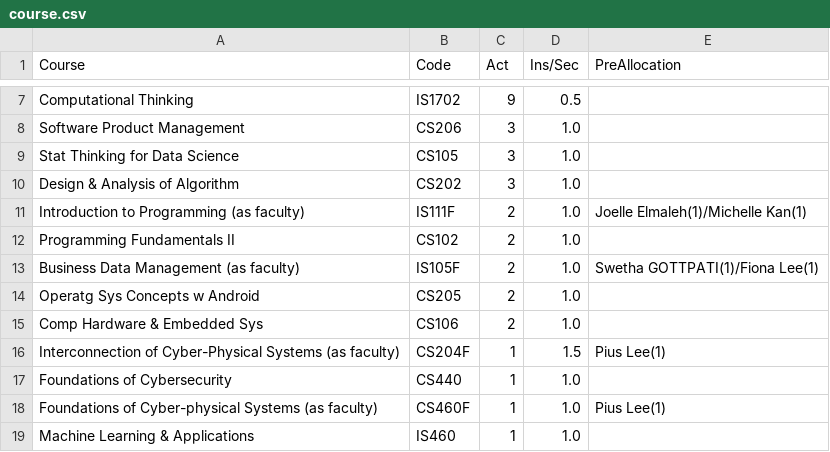
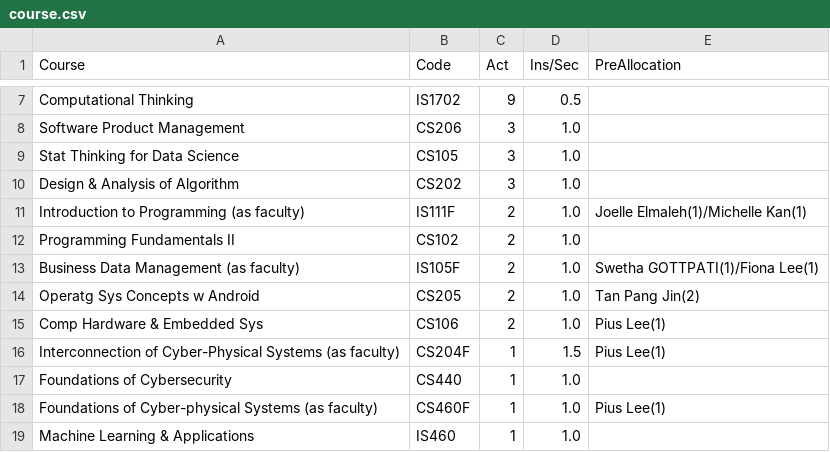
Before and after one commit to IanWE/CourseAllocation, a CSV file: app/static/uploads/course.csv, drawn as a sheet; only a part is shown, gaps mark what is left out.

```diff
--- a/app/static/uploads/course.csv
+++ b/app/static/uploads/course.csv
@@ -13,4 +13,4 @@ Programming Fundamentals II,CS102,2,1.0,
 Business Data Management (as faculty),IS105F,2,1.0,Swetha GOTTPATI(1)/Fiona Lee(1)
-Operatg Sys Concepts w Android,CS205,2,1.0,
-Comp Hardware & Embedded Sys,CS106,2,1.0,
+Operatg Sys Concepts w Android,CS205,2,1.0,Tan Pang Jin(2)
+Comp Hardware & Embedded Sys,CS106,2,1.0,Pius Lee(1)
 Interconnection of Cyber-Physical Systems (as faculty),CS204F,1,1.5,Pius Lee(1)
```
Also changed, not shown: app/static/uploads/sys_config.csv, 6 other files.
